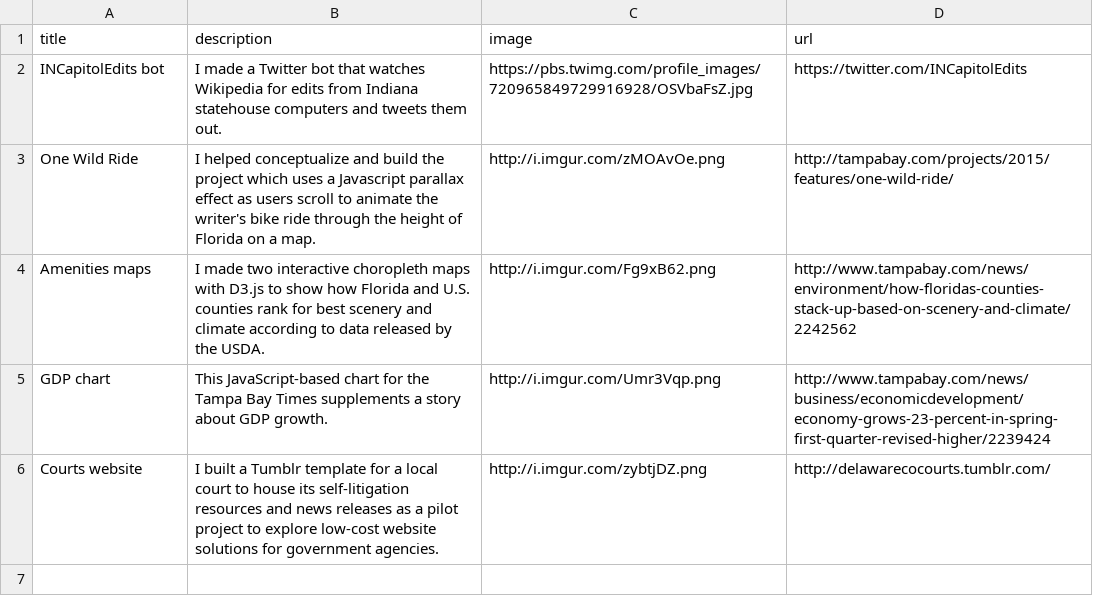
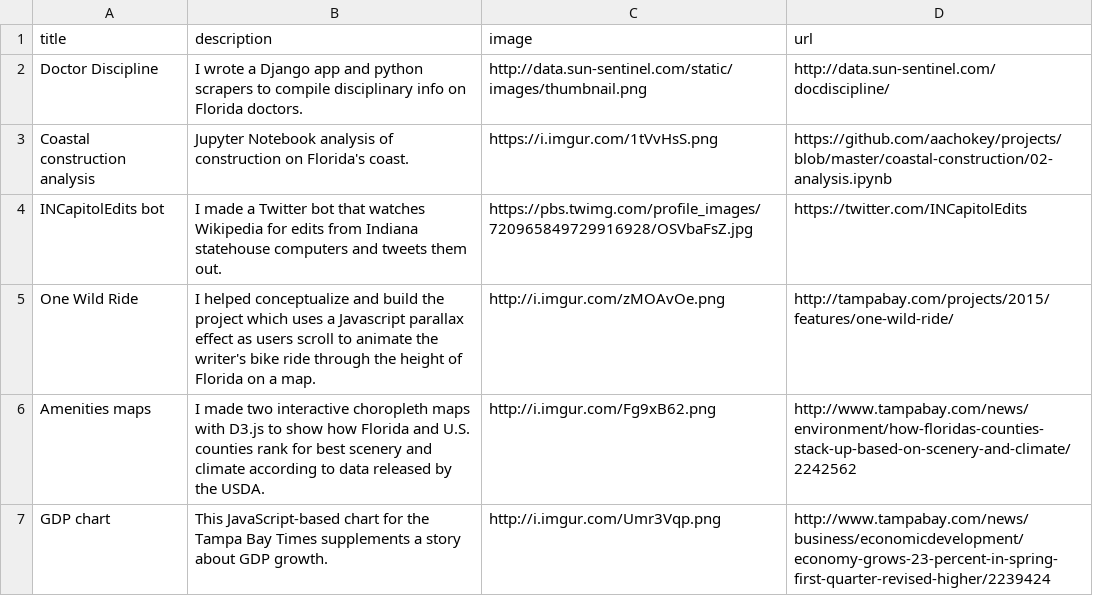
Before and after one commit to aachokey/aachokey.github.io, a CSV file: _data/projects.csv, drawn as a sheet.

```diff
--- a/_data/projects.csv
+++ b/_data/projects.csv
@@ -1,2 +1,4 @@
 title,description,image,url
+Doctor Discipline,I wrote a Django app and python scrapers to compile disciplinary info on Florida doctors.,http://data.sun-sentinel.com/static/images/thumbnail.png,http://data.sun-sentinel.com/docdiscipline/
+Coastal construction analysis,Jupyter Notebook analysis of construction on Florida's coast.,https://i.imgur.com/1tVvHsS.png,https://github.com/aachokey/projects/blob/master/coastal-construction/02-analysis.ipynb
 INCapitolEdits bot,I made a Twitter bot that watches Wikipedia for edits from Indiana statehouse computers and tweets them out.,https://pbs.twimg.com/profile_images/720965849729916928/OSVbaFsZ.jpg,https://twitter.com/INCapitolEdits
@@ -5,2 +7 @@ Amenities maps,I made two interactive choropleth maps with D3.js to show how Flo
 GDP chart,This JavaScript-based chart for the Tampa Bay Times supplements a story about GDP growth.,http://i.imgur.com/Umr3Vqp.png,http://www.tampabay.com/news/business/economicdevelopment/economy-grows-23-percent-in-spring-first-quarter-revised-higher/2239424
-Courts website,I built a Tumblr template for a local court to house its self-litigation resources and news releases as a pilot project to explore low-cost website solutions for government agencies.,http://i.imgur.com/zybtjDZ.png,http://delawarecocourts.tumblr.com/
```
Also changed, not shown: _data/stories.csv, 5 other files.
